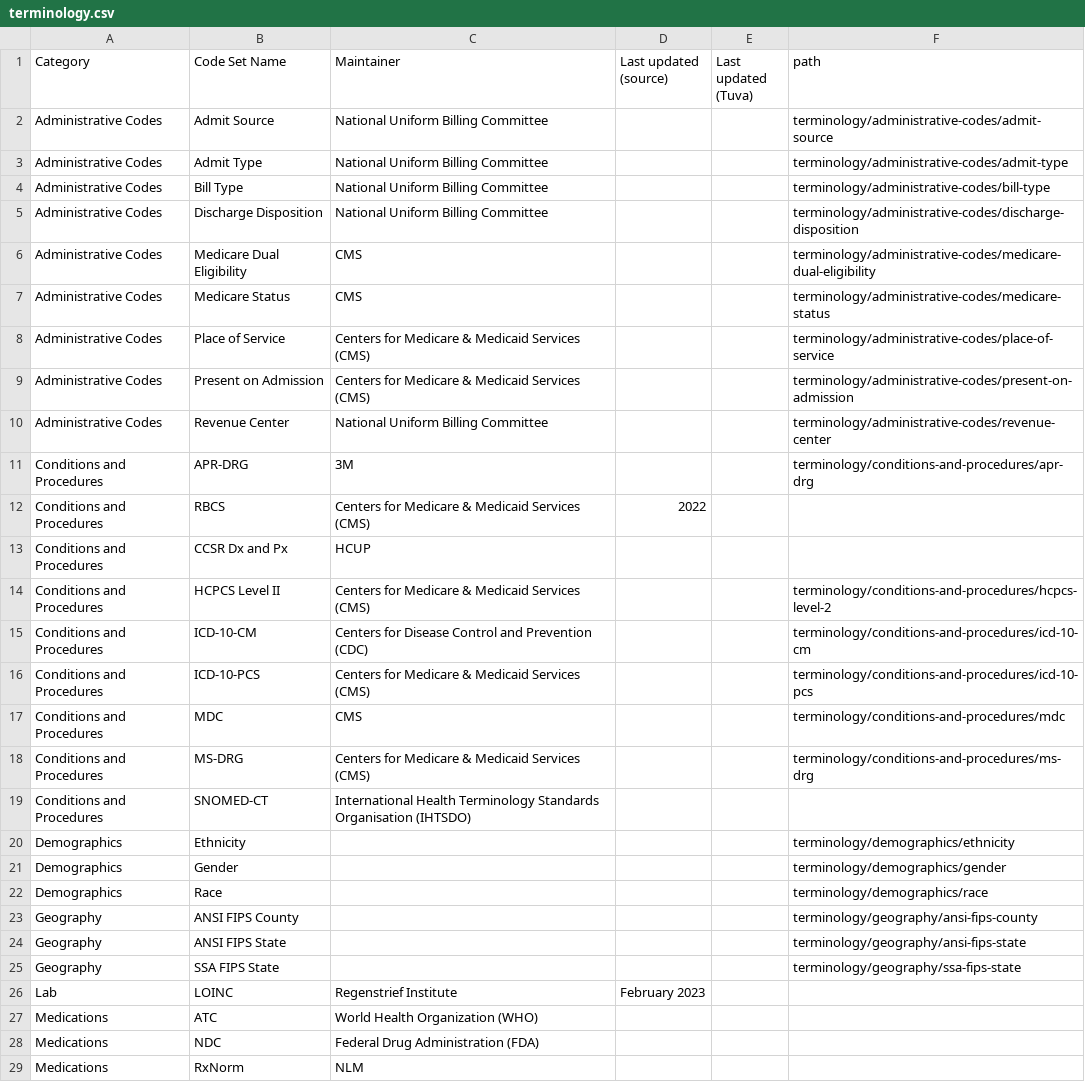
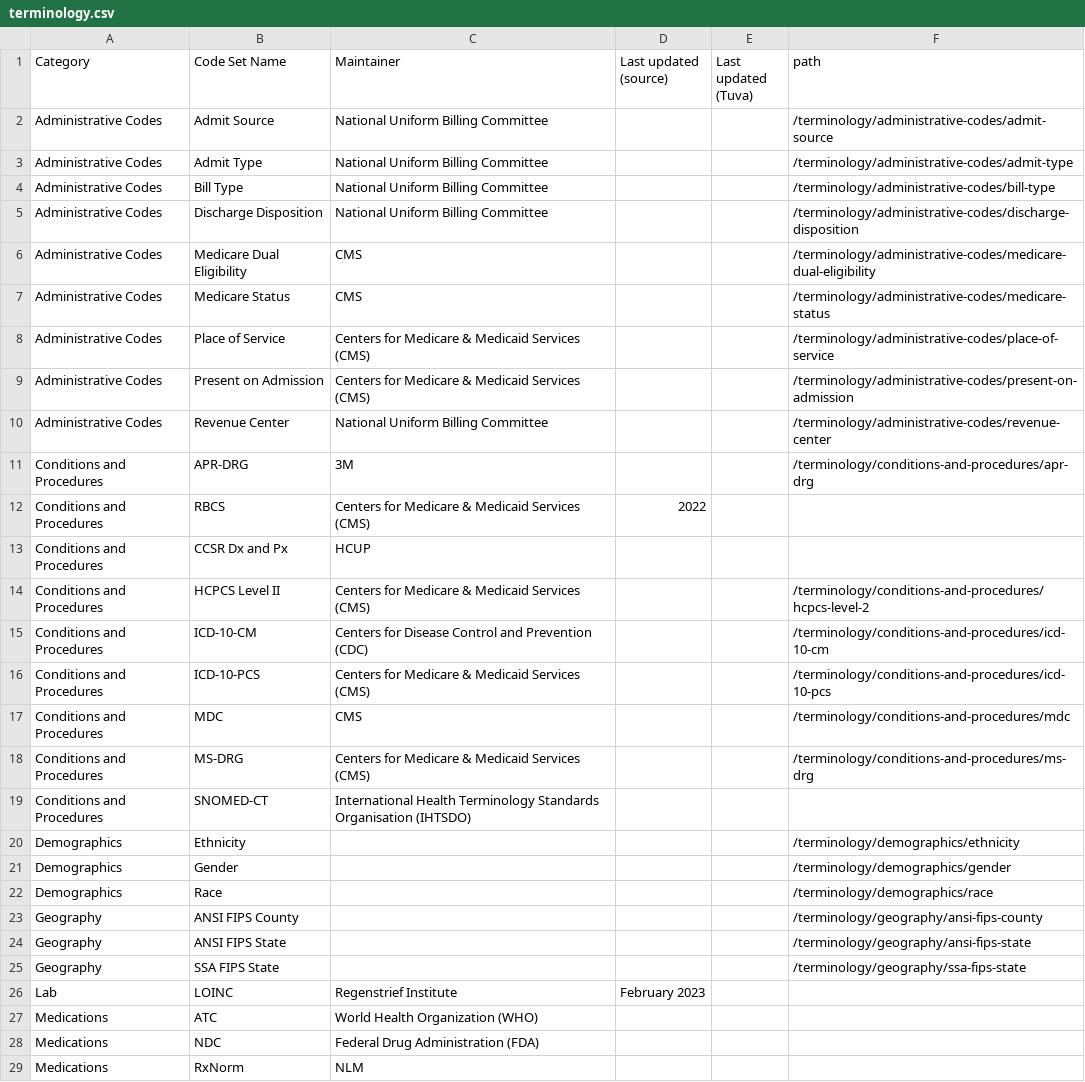
Before and after one commit to tuva-health/docs, a CSV file: static/data/terminology.csv, drawn as a sheet; only a part is shown; the diff covers the shown part only.

Commit message:
changed terminology links to global references

```diff
--- a/static/data/terminology.csv
+++ b/static/data/terminology.csv
@@ -1,26 +1,26 @@
 Category,Code Set Name, Maintainer, Last updated (source), Last updated (Tuva),path
-Administrative Codes,Admit Source,National Uniform Billing Committee,,,"terminology/administrative-codes/admit-source"
-Administrative Codes,Admit Type,National Uniform Billing Committee,,,"terminology/administrative-codes/admit-type"
-Administrative Codes,Bill Type,National Uniform Billing Committee,,,"terminology/administrative-codes/bill-type"
-Administrative Codes,Discharge Disposition,National Uniform Billing Committee,,,"terminology/administrative-codes/discharge-disposition"
-Administrative Codes,Medicare Dual Eligibility,CMS,,,"terminology/administrative-codes/medicare-dual-eligibility"
-Administrative Codes,Medicare Status,CMS,,,"terminology/administrative-codes/medicare-status"
-Administrative Codes,Place of Service,Centers for Medicare & Medicaid Services (CMS),,,"terminology/administrative-codes/place-of-service"
-Administrative Codes,Present on Admission,Centers for Medicare & Medicaid Services (CMS),,,"terminology/administrative-codes/present-on-admission"
-Administrative Codes,Revenue Center,National Uniform Billing Committee,,,"terminology/administrative-codes/revenue-center"
-Conditions and Procedures,APR-DRG,3M,,,terminology/conditions-and-procedures/apr-drg
+Administrative Codes,Admit Source,National Uniform Billing Committee,,,"/terminology/administrative-codes/admit-source"
+Administrative Codes,Admit Type,National Uniform Billing Committee,,,"/terminology/administrative-codes/admit-type"
+Administrative Codes,Bill Type,National Uniform Billing Committee,,,"/terminology/administrative-codes/bill-type"
+Administrative Codes,Discharge Disposition,National Uniform Billing Committee,,,"/terminology/administrative-codes/discharge-disposition"
+Administrative Codes,Medicare Dual Eligibility,CMS,,,"/terminology/administrative-codes/medicare-dual-eligibility"
+Administrative Codes,Medicare Status,CMS,,,"/terminology/administrative-codes/medicare-status"
+Administrative Codes,Place of Service,Centers for Medicare & Medicaid Services (CMS),,,"/terminology/administrative-codes/place-of-service"
+Administrative Codes,Present on Admission,Centers for Medicare & Medicaid Services (CMS),,,"/terminology/administrative-codes/present-on-admission"
+Administrative Codes,Revenue Center,National Uniform Billing Committee,,,"/terminology/administrative-codes/revenue-center"
+Conditions and Procedures,APR-DRG,3M,,,/terminology/conditions-and-procedures/apr-drg
 Conditions and Procedures,RBCS,Centers for Medicare & Medicaid Services (CMS),2022,,
 Conditions and Procedures,CCSR Dx and Px,HCUP,,,
-Conditions and Procedures,HCPCS Level II,Centers for Medicare & Medicaid Services (CMS),,,terminology/conditions-and-procedures/hcpcs-level-2
-Conditions and Procedures,ICD-10-CM,Centers for Disease Control and Prevention (CDC),,,terminology/conditions-and-procedures/icd-10-cm
-Conditions and Procedures,ICD-10-PCS,Centers for Medicare & Medicaid Services (CMS),,,terminology/conditions-and-procedures/icd-10-pcs
-Conditions and Procedures,MDC,CMS,,,terminology/conditions-and-procedures/mdc
-Conditions and Procedures,MS-DRG,Centers for Medicare & Medicaid Services (CMS),,,terminology/conditions-and-procedures/ms-drg
+Conditions and Procedures,HCPCS Level II,Centers for Medicare & Medicaid Services (CMS),,,/terminology/conditions-and-procedures/hcpcs-level-2
+Conditions and Procedures,ICD-10-CM,Centers for Disease Control and Prevention (CDC),,,/terminology/conditions-and-procedures/icd-10-cm
+Conditions and Procedures,ICD-10-PCS,Centers for Medicare & Medicaid Services (CMS),,,/terminology/conditions-and-procedures/icd-10-pcs
+Conditions and Procedures,MDC,CMS,,,/terminology/conditions-and-procedures/mdc
+Conditions and Procedures,MS-DRG,Centers for Medicare & Medicaid Services (CMS),,,/terminology/conditions-and-procedures/ms-drg
 Conditions and Procedures,SNOMED-CT,International Health Terminology Standards Organisation (IHTSDO),,,
-Demographics,Ethnicity,,,,terminology/demographics/ethnicity
-Demographics,Gender,,,,terminology/demographics/gender
-Demographics,Race,,,,terminology/demographics/race
-Geography,ANSI FIPS County,,,,terminology/geography/ansi-fips-county
-Geography,ANSI FIPS State,,,,terminology/geography/ansi-fips-state
-Geography,SSA FIPS State,,,,terminology/geography/ssa-fips-state
+Demographics,Ethnicity,,,,/terminology/demographics/ethnicity
+Demographics,Gender,,,,/terminology/demographics/gender
+Demographics,Race,,,,/terminology/demographics/race
+Geography,ANSI FIPS County,,,,/terminology/geography/ansi-fips-county
+Geography,ANSI FIPS State,,,,/terminology/geography/ansi-fips-state
+Geography,SSA FIPS State,,,,/terminology/geography/ssa-fips-state
 Lab,LOINC,Regenstrief Institute,February 2023,,
```
Also changed, not shown: 7 edited cells elsewhere in this file, static/data/value-sets.csv.
